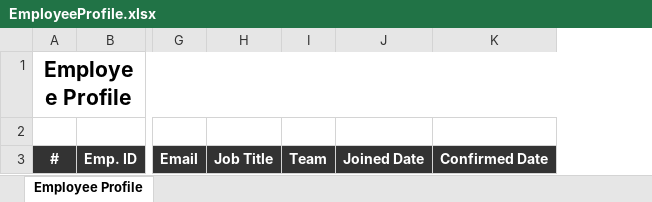
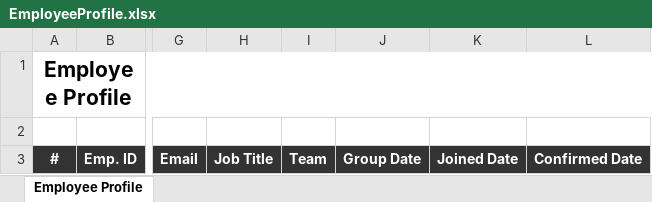
Before and after one commit to starixvn/hrm_nexhrm, an Excel workbook: Fanex.NexHR.WebSite/ExcelTemplates/EmployeeProfile.xlsx, sheet Employee Profile, drawn as a sheet; only a part is shown, gaps mark what is left out; values as stored, in another font and other column widths than the file's, no borders; the diff names each change by its address in the sheet, - before the commit and + after, or states it on an @@ line.

Commit message:
feat: add col GroupDate for excel.

```diff
--- a/Fanex.NexHR.WebSite/ExcelTemplates/EmployeeProfile.xlsx (sheet Employee Profile)
+++ b/Fanex.NexHR.WebSite/ExcelTemplates/EmployeeProfile.xlsx (sheet Employee Profile)
+column J, row 3: Group Date
```
Also changed, not shown: 2 other files.
